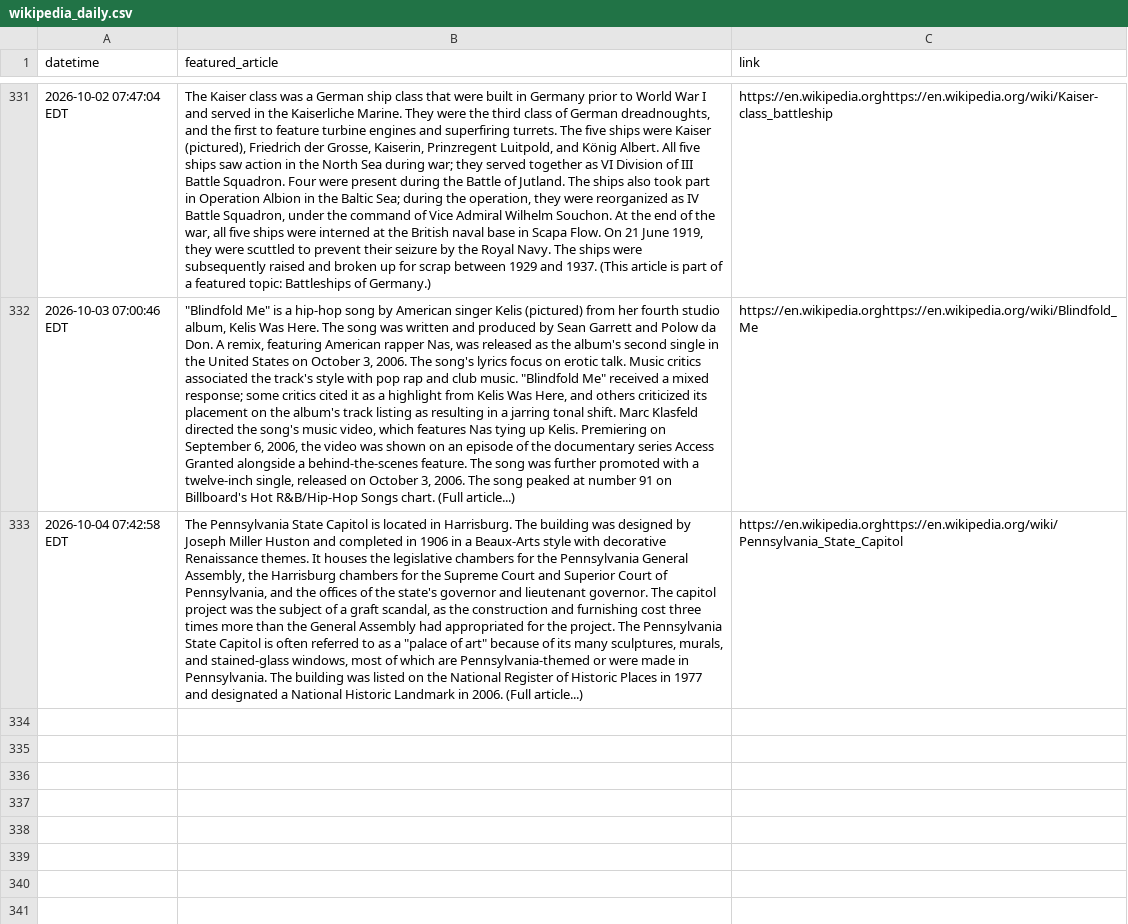
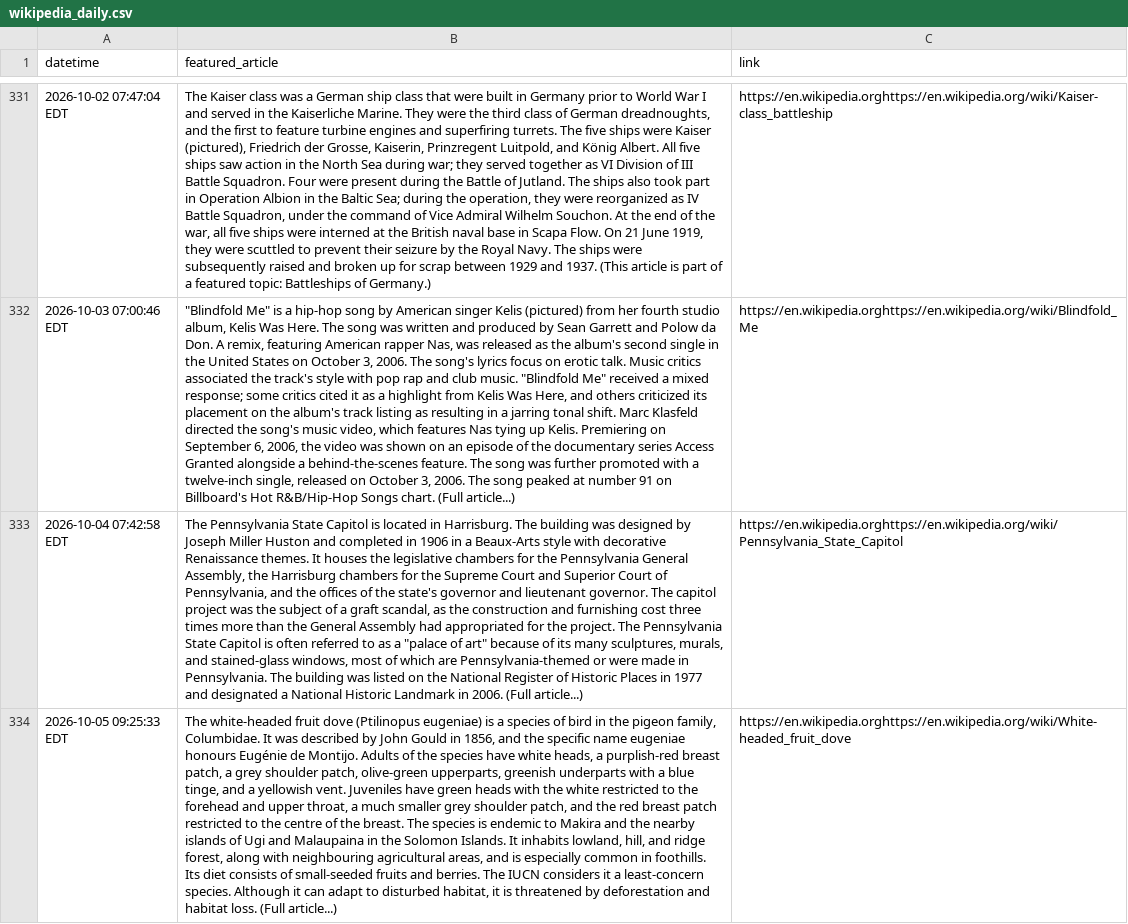
Before and after one commit to jonmccurdy/wikipedia-daily-scraper, a CSV file: data/wikipedia_daily.csv, drawn as a sheet; only a part is shown, gaps mark what is left out; the diff names each change by its address in the sheet, - before the commit and + after, or states it on an @@ line.

```diff
--- a/data/wikipedia_daily.csv
+++ b/data/wikipedia_daily.csv
+row 334: 2026-10-05 09:25:33 EDT | The white-headed fruit dove (Ptilinopus eugeniae) is a species of bird in the pigeon family, Columbidae. It was described by John Gould in 1856, and the specific name eugeniae honours Eugénie de Montijo. Adults of the species have white heads, a purplish-red breast patch, a grey shoulder patch, olive-green upperparts, greenish underparts with a blue tinge, and a yellowish vent. Juveniles have green heads with the white restricted to the forehead and upper throat, a much smaller grey shoulder patch, and the red breast patch restricted to the centre of the breast. The species is endemic to Makira and the nearby islands of Ugi and Malaupaina in the Solomon Islands. It inhabits lowland, hill, and ridge forest, along with neighbouring agricultural areas, and is especially common in foothills. Its diet consists of small-seeded fruits and berries. The IUCN considers it a least-concern species. Although it can adapt to disturbed habitat, it is threatened by deforestation and habitat loss. (Full article...) | https://en.wikipedia.orghttps://en.wikipedia.org/wiki/White-headed_fruit_dove
```
